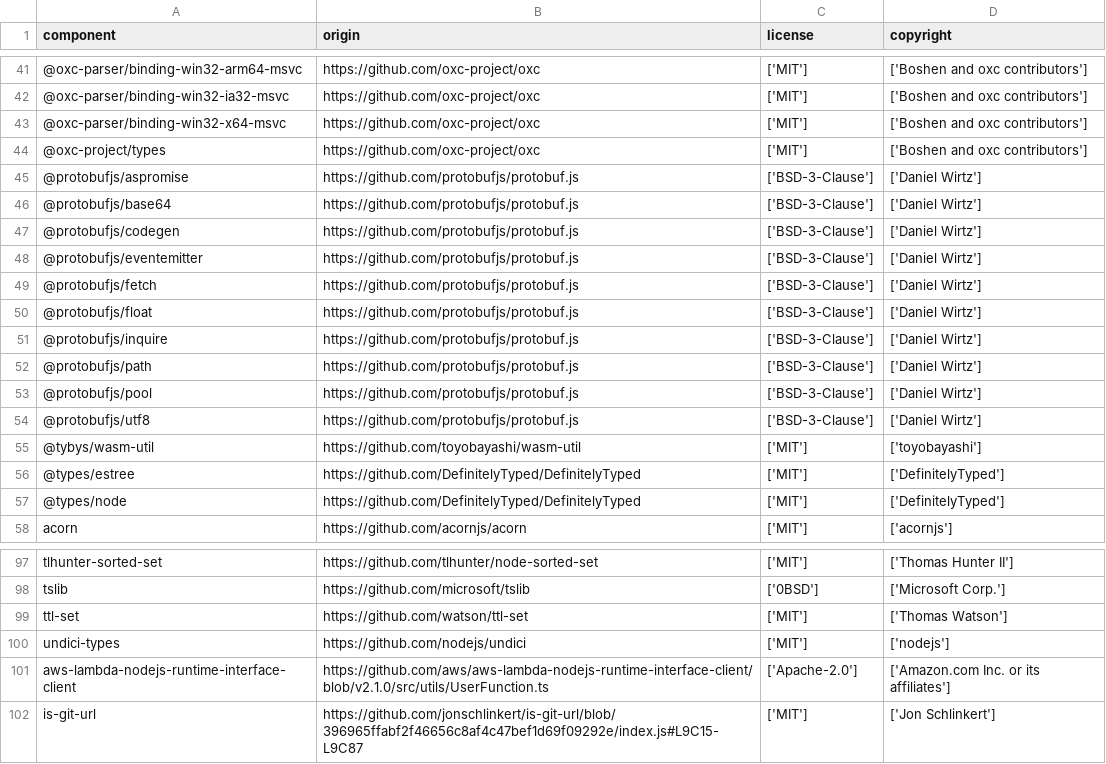
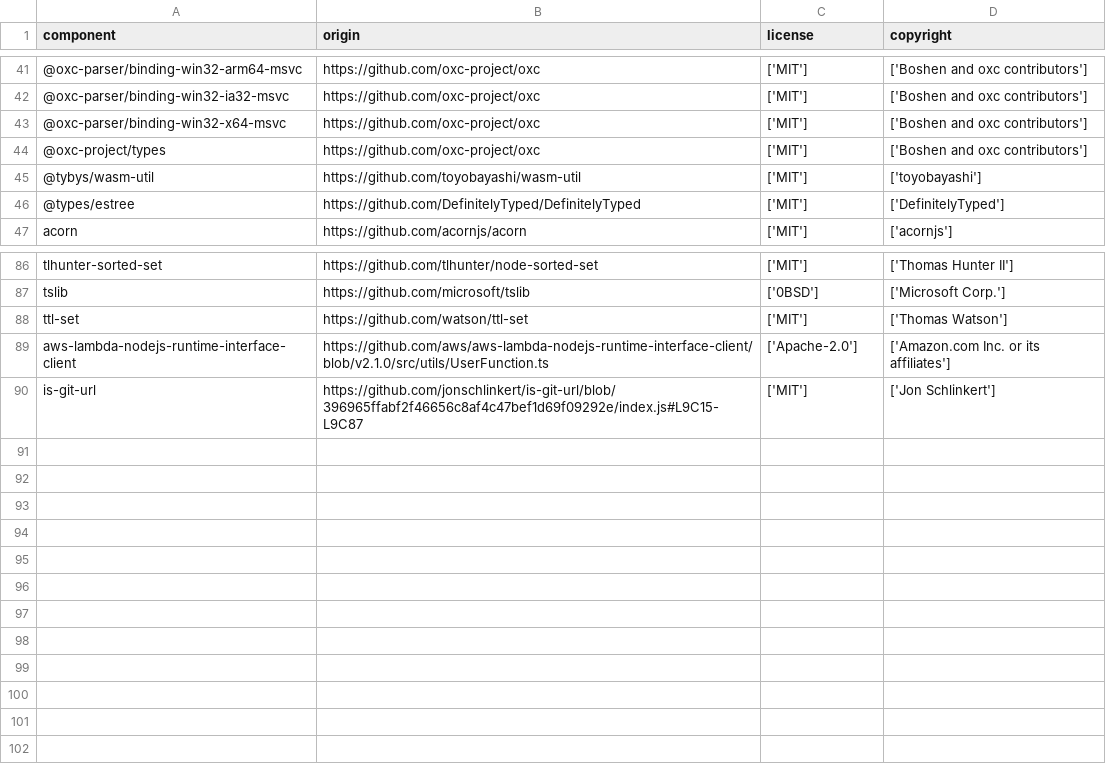
Before and after one commit to DataDog/dd-trace-js, a CSV file: LICENSE-3rdparty.csv, drawn as a sheet; only a part is shown, gaps mark what is left out; the diff names each change by its address in the sheet, - before the commit and + after, or states it on an @@ line.

Commit message:
chore: update protobufjs, ttlcache, and code-transformer (#8656)
* test(otel): align OTLP fixtures with protobufjs 8.4 projection

protobufjs 8.4 stops materialising proto3 scalar defaults
(`droppedAttributesCount: 0`, `schemaUrl: ''`, `isMonotonic: false`) on
`toObject()` / `toJSON()`. The wire bytes are unchanged; only the
projected JavaScript object drops the defaulted keys. The existing
fixtures asserted against the old projection, so the suite fails once
protobufjs is bumped.

Every captured protobuf payload now also runs through a wire round-trip
(decode -> re-encode -> decode, projections compared). This pins wire
compatibility as an invariant separate from the projection so a future
projection-only change in protobufjs can't quietly drift the encoder.

* chore(deps): bump vendor protobufjs, ttlcache, code-transformer

`protobufjs` ^8.0.1 -> ^8.4.2 changes `toObject()` / `toJSON()` to drop
proto3 scalar defaults from the projection; the OTLP logs and metrics
fixtures in the previous commit are calibrated to that shape.

`@apm-js-collab/code-transformer` ^0.12.0 -> ^0.13.0 and
`@isaacs/ttlcache` ^2.1.4 -> ^2.1.5 are picked up from the same
vendor-minor-and-patch group.

```diff
--- a/LICENSE-3rdparty.csv
+++ b/LICENSE-3rdparty.csv
-row 45: @protobufjs/aspromise | https://github.com/protobufjs/protobuf.js | ['BSD-3-Clause'] | ['Daniel Wirtz']
-row 46: @protobufjs/base64 | https://github.com/protobufjs/protobuf.js | ['BSD-3-Clause'] | ['Daniel Wirtz']
-row 47: @protobufjs/codegen | https://github.com/protobufjs/protobuf.js | ['BSD-3-Clause'] | ['Daniel Wirtz']
-row 48: @protobufjs/eventemitter | https://github.com/protobufjs/protobuf.js | ['BSD-3-Clause'] | ['Daniel Wirtz']
-row 49: @protobufjs/fetch | https://github.com/protobufjs/protobuf.js | ['BSD-3-Clause'] | ['Daniel Wirtz']
-row 50: @protobufjs/float | https://github.com/protobufjs/protobuf.js | ['BSD-3-Clause'] | ['Daniel Wirtz']
-row 51: @protobufjs/inquire | https://github.com/protobufjs/protobuf.js | ['BSD-3-Clause'] | ['Daniel Wirtz']
-row 52: @protobufjs/path | https://github.com/protobufjs/protobuf.js | ['BSD-3-Clause'] | ['Daniel Wirtz']
-row 53: @protobufjs/pool | https://github.com/protobufjs/protobuf.js | ['BSD-3-Clause'] | ['Daniel Wirtz']
-row 54: @protobufjs/utf8 | https://github.com/protobufjs/protobuf.js | ['BSD-3-Clause'] | ['Daniel Wirtz']
-row 57: @types/node | https://github.com/DefinitelyTyped/DefinitelyTyped | ['MIT'] | ['DefinitelyTyped']
-row 100: undici-types | https://github.com/nodejs/undici | ['MIT'] | ['nodejs']
```
Also changed, not shown: 4 other files.
